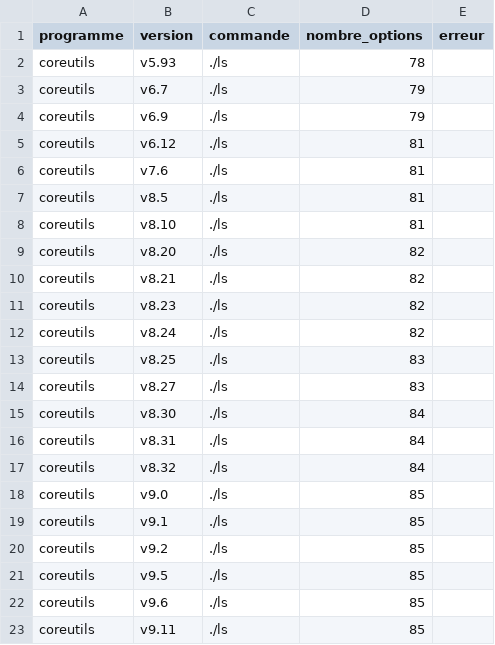
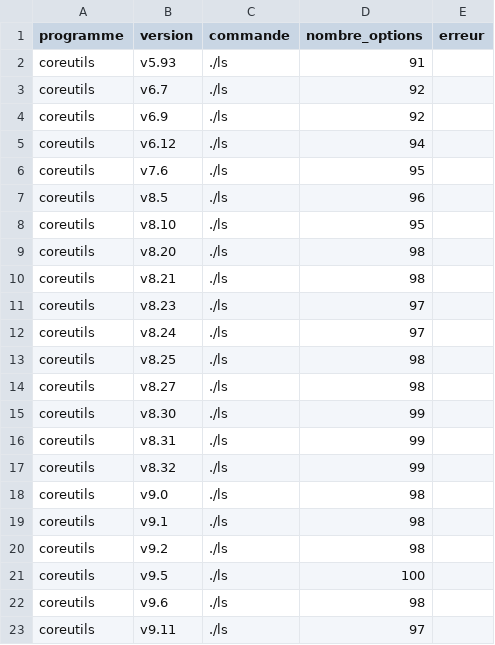
Before and after one commit to Astyamax/CLI-Options-In-the-WILD, a CSV file: csv/coreutils_._ls.csv, drawn as a sheet.

Commit message:
Update coreutils_._ls.csv

```diff
--- a/csv/coreutils_._ls.csv
+++ b/csv/coreutils_._ls.csv
@@ -1,23 +1,23 @@
 programme,version,commande,nombre_options,erreur
-coreutils,v5.93,./ls,78,
-coreutils,v6.7,./ls,79,
-coreutils,v6.9,./ls,79,
-coreutils,v6.12,./ls,81,
-coreutils,v7.6,./ls,81,
-coreutils,v8.5,./ls,81,
-coreutils,v8.10,./ls,81,
-coreutils,v8.20,./ls,82,
-coreutils,v8.21,./ls,82,
-coreutils,v8.23,./ls,82,
-coreutils,v8.24,./ls,82,
-coreutils,v8.25,./ls,83,
-coreutils,v8.27,./ls,83,
-coreutils,v8.30,./ls,84,
-coreutils,v8.31,./ls,84,
-coreutils,v8.32,./ls,84,
-coreutils,v9.0,./ls,85,
-coreutils,v9.1,./ls,85,
-coreutils,v9.2,./ls,85,
-coreutils,v9.5,./ls,85,
-coreutils,v9.6,./ls,85,
-coreutils,v9.11,./ls,85,
+coreutils,v5.93,./ls,91,
+coreutils,v6.7,./ls,92,
+coreutils,v6.9,./ls,92,
+coreutils,v6.12,./ls,94,
+coreutils,v7.6,./ls,95,
+coreutils,v8.5,./ls,96,
+coreutils,v8.10,./ls,95,
+coreutils,v8.20,./ls,98,
+coreutils,v8.21,./ls,98,
+coreutils,v8.23,./ls,97,
+coreutils,v8.24,./ls,97,
+coreutils,v8.25,./ls,98,
+coreutils,v8.27,./ls,98,
+coreutils,v8.30,./ls,99,
+coreutils,v8.31,./ls,99,
+coreutils,v8.32,./ls,99,
+coreutils,v9.0,./ls,98,
+coreutils,v9.1,./ls,98,
+coreutils,v9.2,./ls,98,
+coreutils,v9.5,./ls,100,
+coreutils,v9.6,./ls,98,
+coreutils,v9.11,./ls,97,
```
